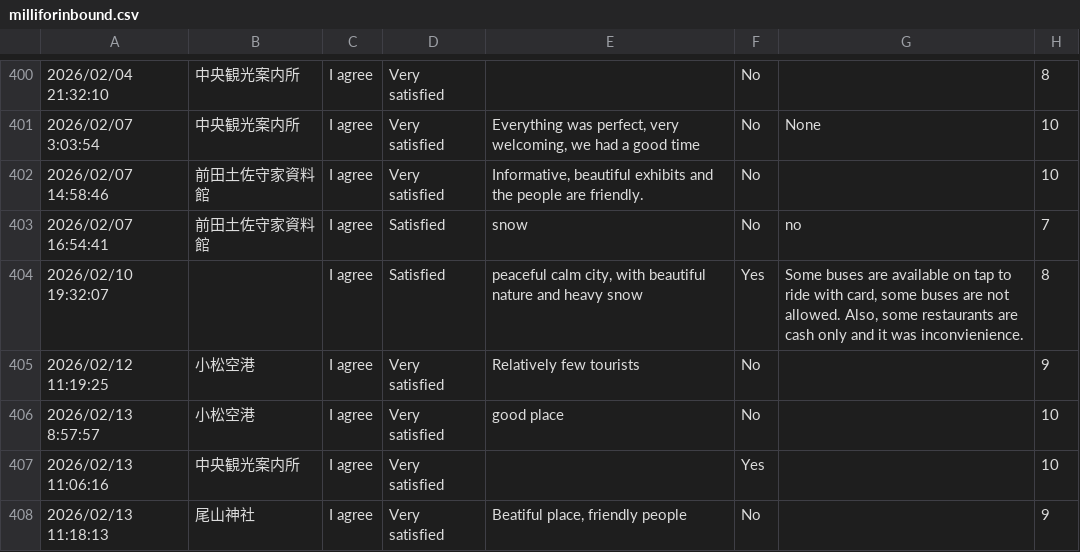
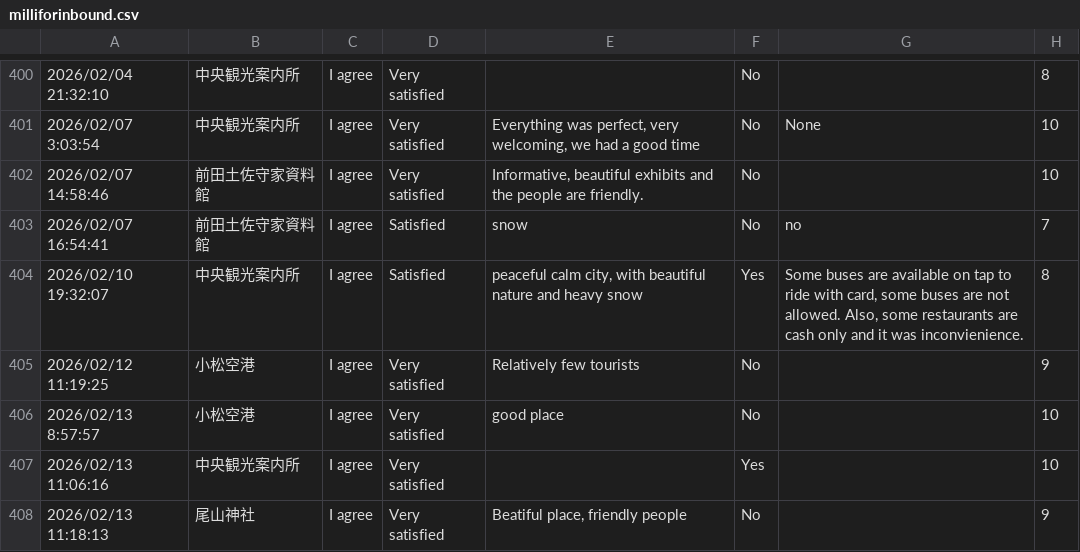
Before and after one commit to codefornoto/MilliforInbound, a CSV file: milliforinbound.csv, drawn as a sheet; only a part is shown, gaps mark what is left out; the diff names each change by its address in the sheet, - before the commit and + after, or states it on an @@ line.

```diff
--- a/milliforinbound.csv
+++ b/milliforinbound.csv
-B404: (empty)
+B404: 中央観光案内所
```
